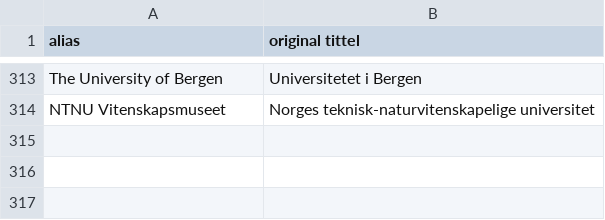
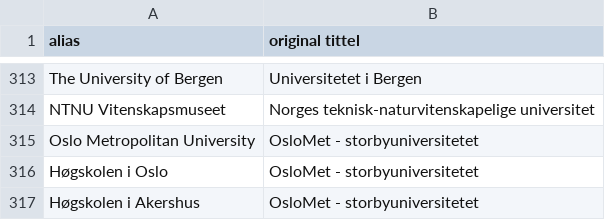
Before and after one commit to BIBSYSDEV/nva-brage-migration, a CSV file: src/main/resources/publisher_channel_registry_aliases.csv, drawn as a sheet; only a part is shown, gaps mark what is left out.

Commit message:
adding alias for oslomet

```diff
--- a/src/main/resources/publisher_channel_registry_aliases.csv
+++ b/src/main/resources/publisher_channel_registry_aliases.csv
@@ -314 +314,4 @@
 "NTNU Vitenskapsmuseet";"Norges teknisk-naturvitenskapelige universitet"
+"Oslo Metropolitan University";"OsloMet - storbyuniversitetet"
+"Høgskolen i Oslo";"OsloMet - storbyuniversitetet"
+"Høgskolen i Akershus";"OsloMet - storbyuniversitetet"
```
